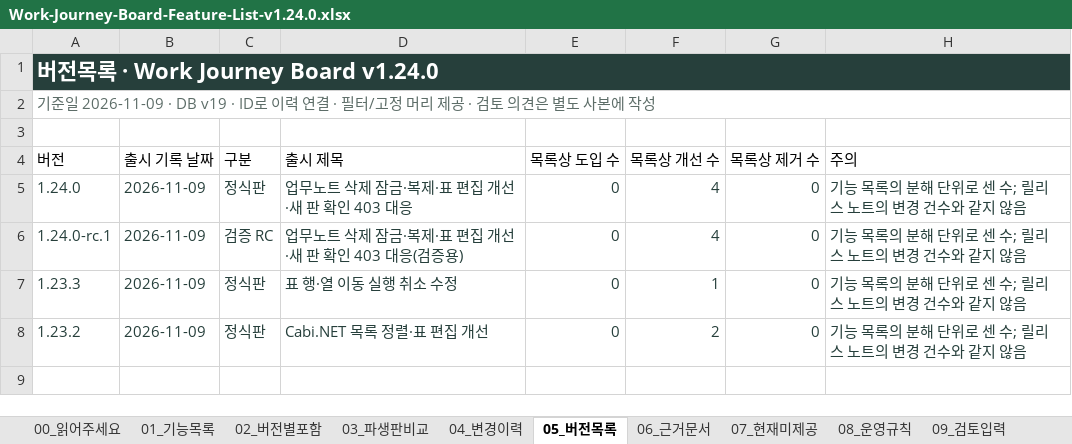
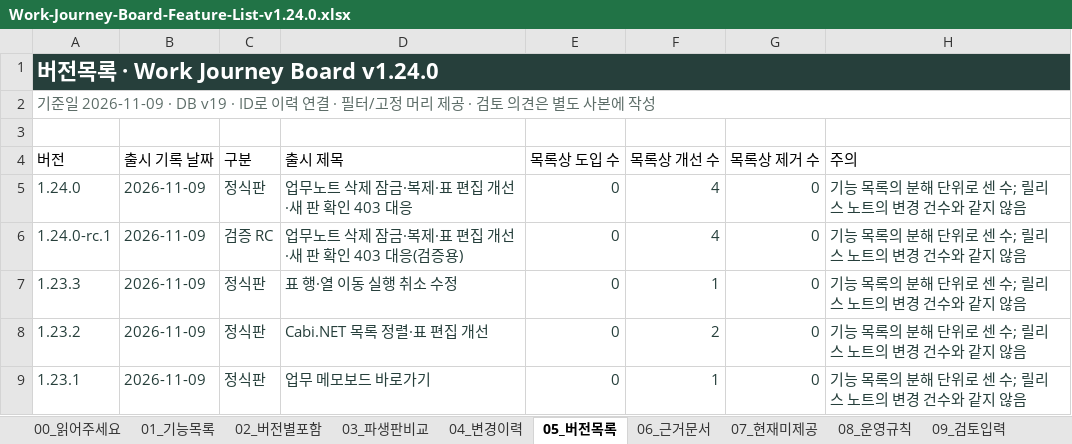
Before and after one commit to chs2147/work-journey-board, an Excel workbook: docs/features/exports/work-journey-board/Work-Journey-Board-Feature-List-v1.24.0.xlsx, sheet 05_버전목록, drawn as a sheet; values as stored, in another font and other column widths than the file's, no borders; table styles not drawn; the diff names each change by its address in the sheet, - before the commit and + after, or states it on an @@ line.

```diff
--- a/docs/features/exports/work-journey-board/Work-Journey-Board-Feature-List-v1.24.0.xlsx (sheet 05_버전목록)
+++ b/docs/features/exports/work-journey-board/Work-Journey-Board-Feature-List-v1.24.0.xlsx (sheet 05_버전목록)
+row 9: 1.23.1 | 2026-11-09 | 정식판 | 업무 메모보드 바로가기 | 0 | 1 | 0 | 기능 목록의 분해 단위로 센 수; 릴리스 노트의 변경 건수와 같지 않음
```
